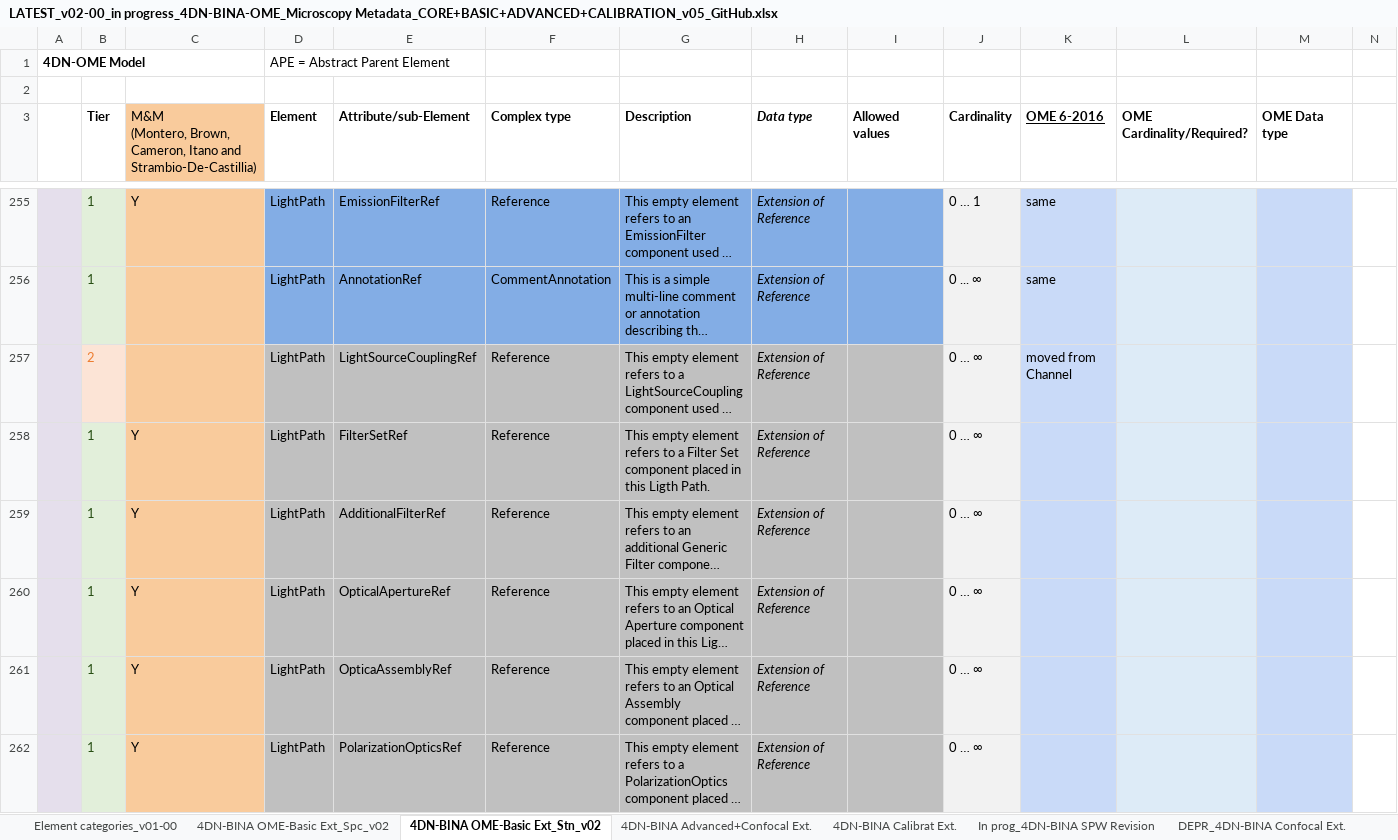
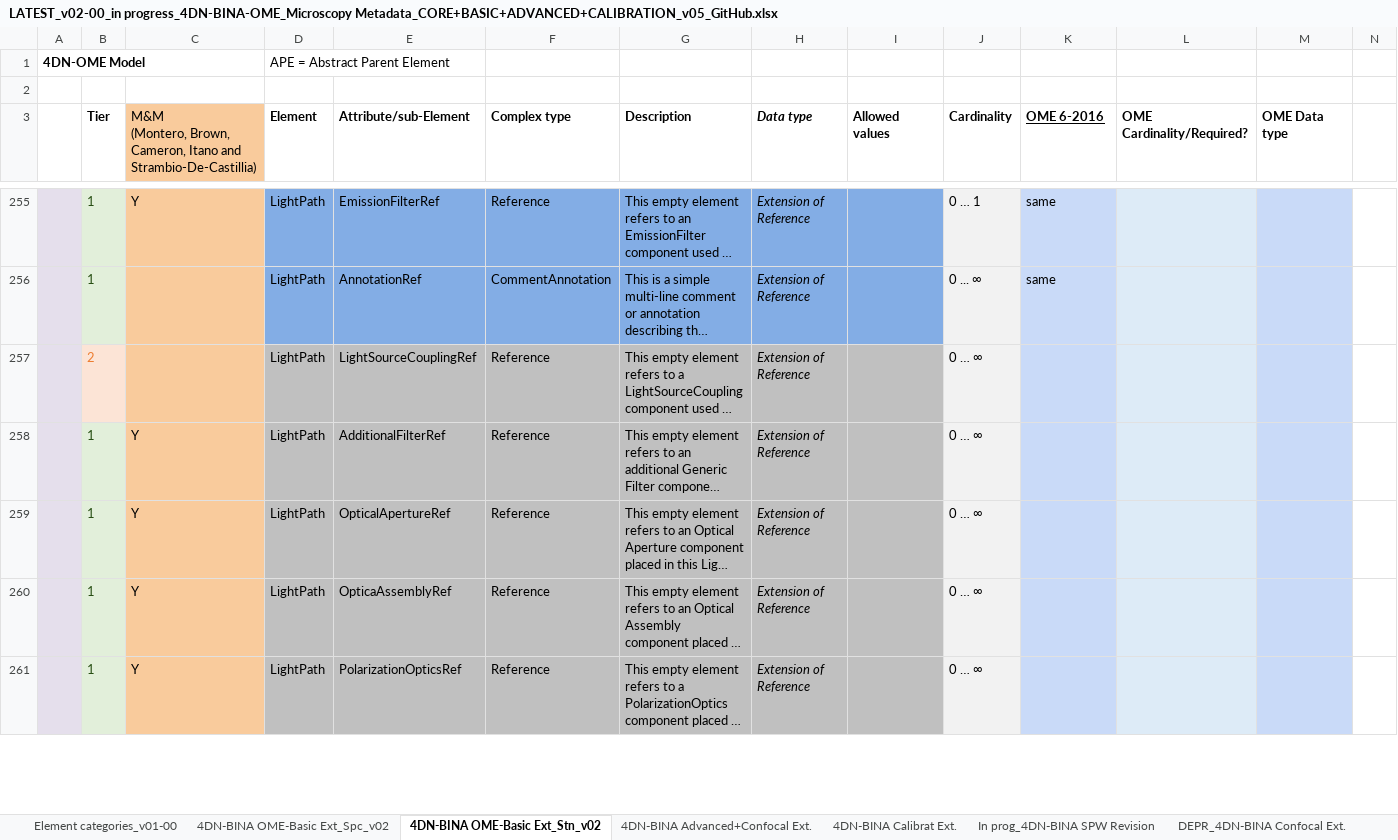
Before and after one commit to WU-BIMAC/NBOMicroscopyMetadataSpecs, an Excel workbook: Model/in progress/v02-00/LATEST_v02-00_in progress_4DN-BINA-OME_Microscopy Metadata_CORE+BASIC+ADVANCED+CALIBRATION_v05_GitHub.xlsx, sheet 4DN-BINA OME-Basic Ext_Stn_v02, drawn as a sheet; only a part is shown, gaps mark what is left out; long unchanged cells end in …; values as stored, in another font and other column widths than the file's, no borders; removed rows and columns are numbered as before the commit, all else as after; rows hold the shown columns only; the diff covers the shown part only; the diff names each change by its address in the sheet, - before the commit and + after, or states it on an @@ line.

```diff
--- a/Model/in progress/v02-00/LATEST_v02-00_in progress_4DN-BINA-OME_Microscopy Metadata_CORE+BASIC+ADVANCED+CALIBRATION_v05_GitHub.xlsx (sheet 4DN-BINA OME-Basic Ext_Stn_v02)
+++ b/Model/in progress/v02-00/LATEST_v02-00_in progress_4DN-BINA-OME_Microscopy Metadata_CORE+BASIC+ADVANCED+CALIBRATION_v05_GitHub.xlsx (sheet 4DN-BINA OME-Basic Ext_Stn_v02)
-K257 (OME 6-2016): moved from Channel
+K257 (OME 6-2016): (empty)
-row 258:  | 1 | Y | LightPath | FilterSetRef | Reference | This empty element refers to a Filter Set component placed in this Ligth Path. | Extension of Reference |  | 0 … ∞
```
Also changed, not shown: 1 added row, 1 moved row, 1 edited cell and cell formats elsewhere in this sheet, sheet 4DN-BINA OME-Basic Ext_Spc_v02, sheet Element categories_v01-00, sheet 4DN-BINA Advanced+Confocal Ext., 4 other files.
